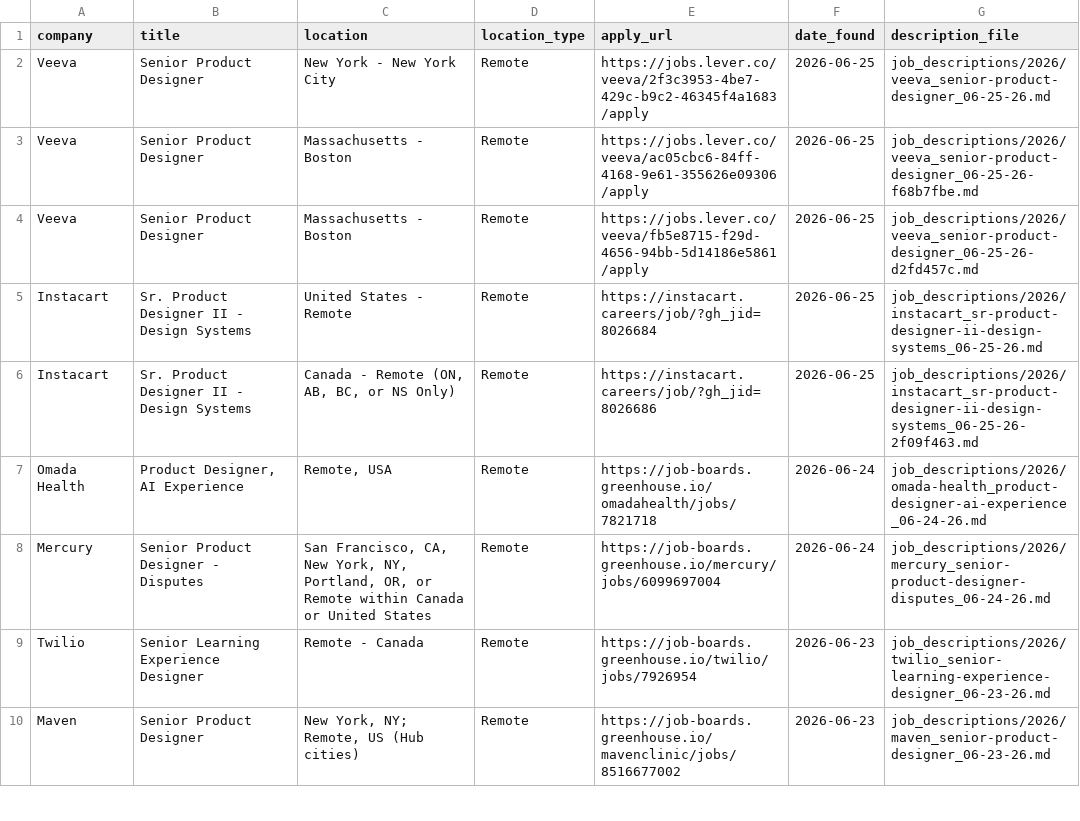
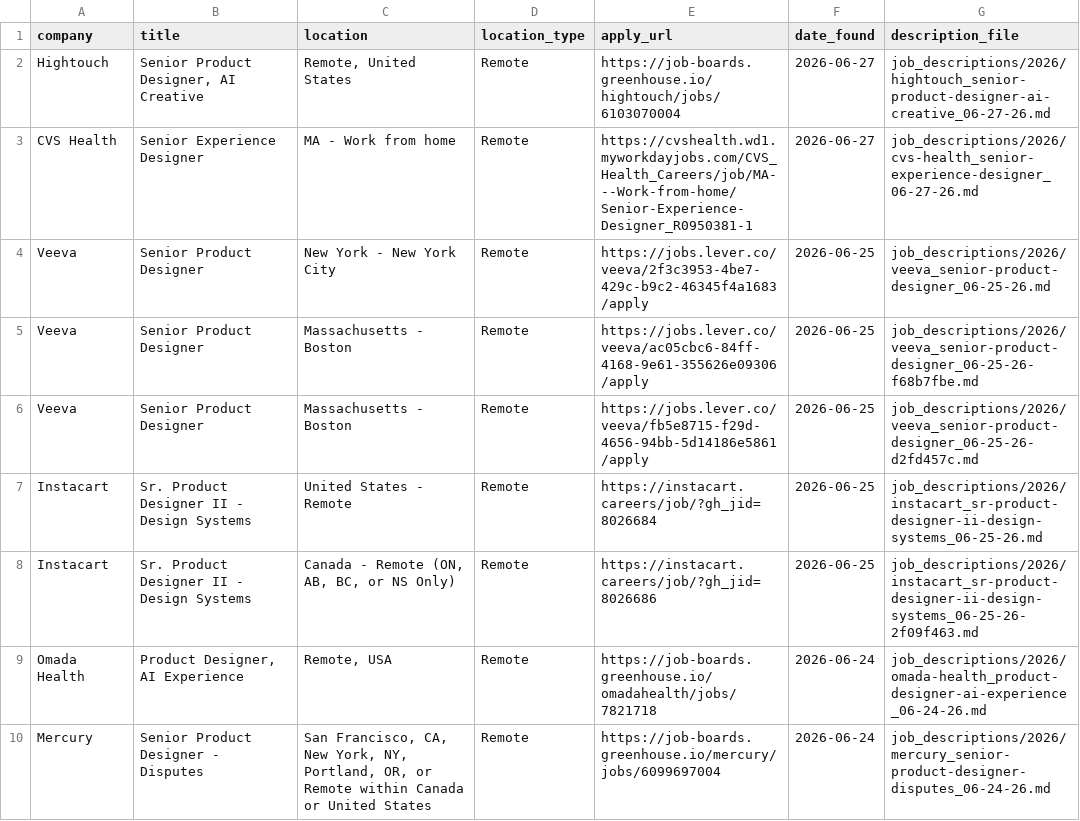
Before and after one commit to Artzalife/job-search-agent, a CSV file: jobs.csv, drawn as a sheet; only a part is shown; the shorter side is filled out with more unchanged rows.

```diff
--- a/jobs.csv
+++ b/jobs.csv
@@ -1,2 +1,4 @@
 company,title,location,location_type,apply_url,date_found,description_file
+Hightouch,"Senior Product Designer, AI Creative","Remote, United States",Remote,https://job-boards.greenhouse.io/hightouch/jobs/6103070004,2026-06-27,job_descriptions/2026/hightouch_senior-product-designer-ai-creative_06-27-26.md
+CVS Health,Senior Experience Designer,MA - Work from home,Remote,https://cvshealth.wd1.myworkdayjobs.com/CVS_Health_Careers/job/MA---Work-from-home/Senior-Experience-Designer_R0950381-1,2026-06-27,job_descriptions/2026/cvs-health_senior-experience-designer_06-27-26.md
 Veeva,Senior Product Designer,New York - New York City,Remote,https://jobs.lever.co/veeva/2f3c3953-4be7-429c-b9c2-46345f4a1683/apply,2026-06-25,job_descriptions/2026/veeva_senior-product-designer_06-25-26.md
```
Also changed, not shown: 2 other files.
